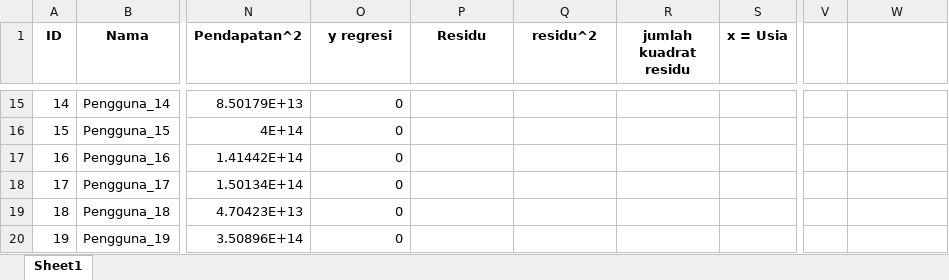
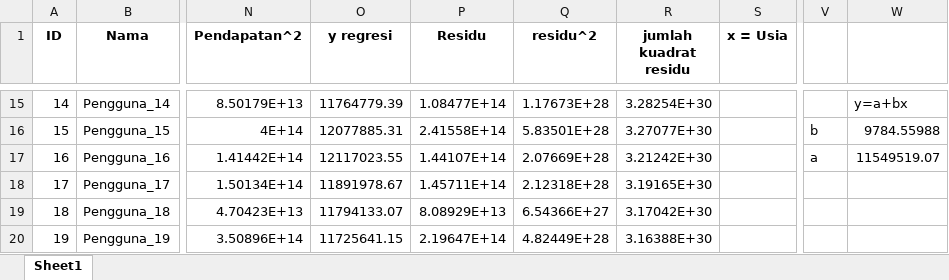
Before and after one commit to ZanIhsan2/Exploratory_Data_Analysis, an Excel workbook: Pertemuan6/praktikum/data_bersih.xlsx, sheet Sheet1, drawn as a sheet; only a part is shown, gaps mark what is left out; values as stored, in another font and other column widths than the file's, no borders; the diff covers the shown part only; the diff names each change by its address in the sheet, - before the commit and + after, or states it on an @@ line.

```diff
--- a/Pertemuan6/praktikum/data_bersih.xlsx (sheet Sheet1)
+++ b/Pertemuan6/praktikum/data_bersih.xlsx (sheet Sheet1)
-O15 (y regresi): 0
+O15 (y regresi): 11764779.39
-P15 (Residu): (empty)
+P15 (Residu): 1.08477E+14
-Q15 (residu^2): (empty)
+Q15 (residu^2): 1.17673E+28
-R15 (jumlah kuadrat residu): (empty)
+R15 (jumlah kuadrat residu): 3.28254E+30
-W15: (empty)
+W15: y=a+bx
-O16 (y regresi): 0
+O16 (y regresi): 12077885.31
-P16 (Residu): (empty)
+P16 (Residu): 2.41558E+14
-Q16 (residu^2): (empty)
+Q16 (residu^2): 5.83501E+28
-R16 (jumlah kuadrat residu): (empty)
+R16 (jumlah kuadrat residu): 3.27077E+30
-V16: (empty)
+V16: b
-W16: (empty)
+W16: 9784.55988
-O17 (y regresi): 0
+O17 (y regresi): 12117023.55
-P17 (Residu): (empty)
+P17 (Residu): 1.44107E+14
-Q17 (residu^2): (empty)
+Q17 (residu^2): 2.07669E+28
-R17 (jumlah kuadrat residu): (empty)
+R17 (jumlah kuadrat residu): 3.21242E+30
-V17: (empty)
+V17: a
-W17: (empty)
+W17: 11549519.07
-O18 (y regresi): 0
+O18 (y regresi): 11891978.67
-P18 (Residu): (empty)
+P18 (Residu): 1.45711E+14
-Q18 (residu^2): (empty)
+Q18 (residu^2): 2.12318E+28
-R18 (jumlah kuadrat residu): (empty)
+R18 (jumlah kuadrat residu): 3.19165E+30
-O19 (y regresi): 0
+O19 (y regresi): 11794133.07
-P19 (Residu): (empty)
+P19 (Residu): 8.08929E+13
-Q19 (residu^2): (empty)
+Q19 (residu^2): 6.54366E+27
-R19 (jumlah kuadrat residu): (empty)
+R19 (jumlah kuadrat residu): 3.17042E+30
-O20 (y regresi): 0
+O20 (y regresi): 11725641.15
-P20 (Residu): (empty)
+P20 (Residu): 2.19647E+14
-Q20 (residu^2): (empty)
+Q20 (residu^2): 4.82449E+28
-R20 (jumlah kuadrat residu): (empty)
+R20 (jumlah kuadrat residu): 3.16388E+30
```
Also changed, not shown: 585 edited cells elsewhere in this sheet, formulas that keep their value, 3 other files.
